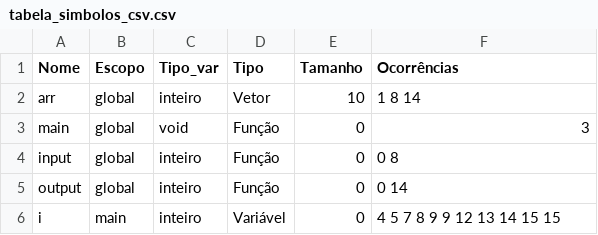
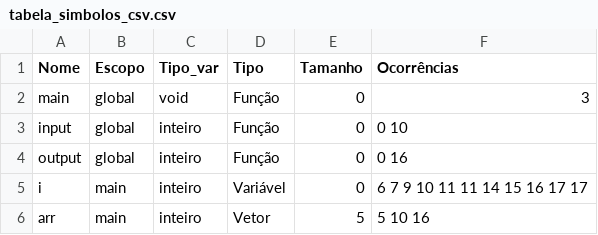
Before and after one commit to vpedrota/CMinus-compiler, a CSV file: source/programas/lab_so/vetores/tabela_simbolos_csv.csv, drawn as a sheet.

```diff
--- a/source/programas/lab_so/vetores/tabela_simbolos_csv.csv
+++ b/source/programas/lab_so/vetores/tabela_simbolos_csv.csv
@@ -1,6 +1,6 @@
 Nome,Escopo,Tipo_var,Tipo,Tamanho,Ocorrências
-arr,global,inteiro,Vetor,10,1 8 14
 main,global,void,Função,0,3
-input,global,inteiro,Função,0,0 8
-output,global,inteiro,Função,0,0 14
-i,main,inteiro,Variável,0,4 5 7 8 9 9 12 13 14 15 15
+input,global,inteiro,Função,0,0 10
+output,global,inteiro,Função,0,0 16
+i,main,inteiro,Variável,0,6 7 9 10 11 11 14 15 16 17 17
+arr,main,inteiro,Vetor,5,5 10 16
```
Also changed, not shown: source/programas/lab_so/quadrado/tabela_simbolos_csv.csv, source/programas/lab_so/soma/tabela_simbolos_csv.csv, 54 other files.
